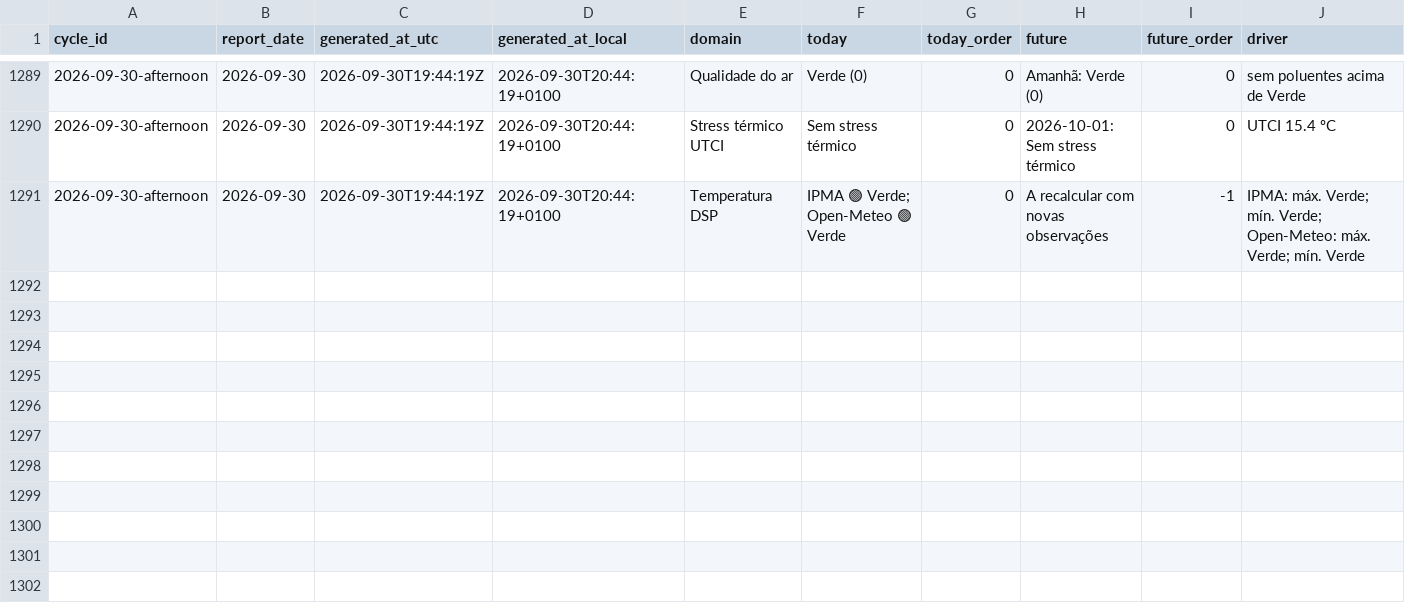
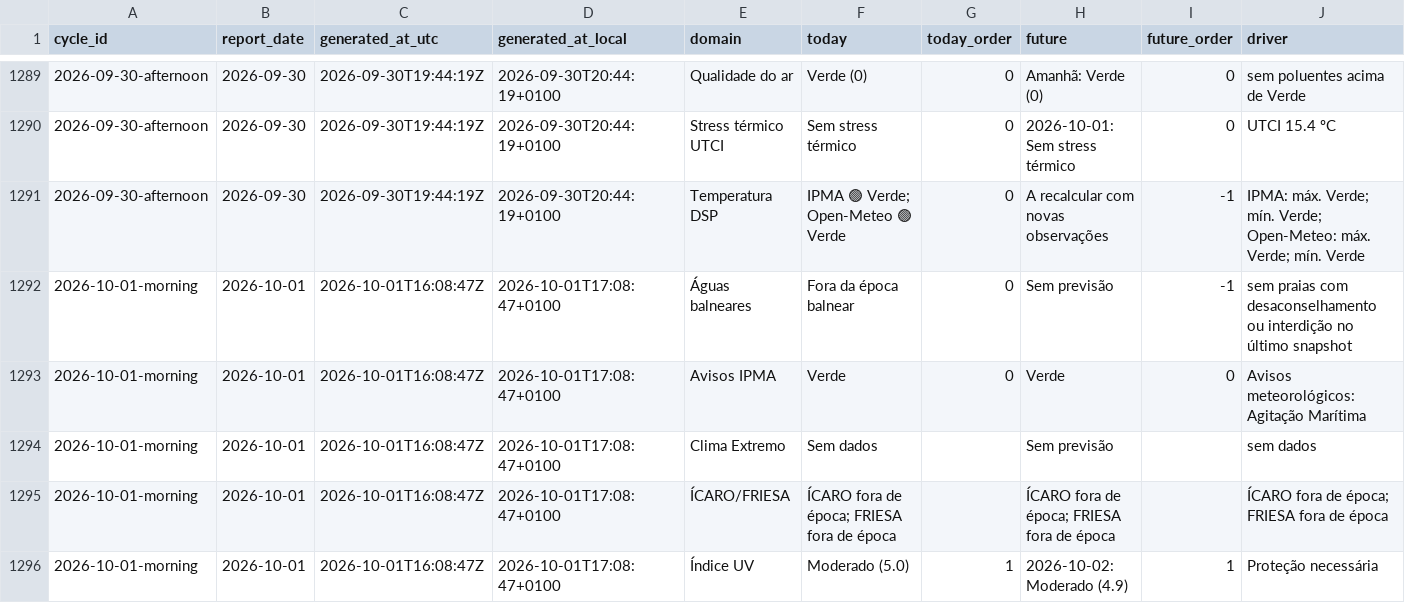
Before and after one commit to DBLQA90/qualar_matosinhos, a CSV file: data/daily_report_signal_snapshots.csv, drawn as a sheet; only a part is shown, gaps mark what is left out; rows hold the shown columns only; the diff covers the shown part only; the diff names each change by its address in the sheet, - before the commit and + after, or states it on an @@ line.

```diff
--- a/data/daily_report_signal_snapshots.csv
+++ b/data/daily_report_signal_snapshots.csv
+row 1292: 2026-10-01-morning | 2026-10-01 | 2026-10-01T16:08:47Z | 2026-10-01T17:08:47+0100 | Águas balneares | Fora da época balnear | 0 | Sem previsão | -1 | sem praias com desaconselhamento ou interdição no último snapshot
+row 1293: 2026-10-01-morning | 2026-10-01 | 2026-10-01T16:08:47Z | 2026-10-01T17:08:47+0100 | Avisos IPMA | Verde | 0 | Verde | 0 | Avisos meteorológicos: Agitação Marítima
+row 1294: 2026-10-01-morning | 2026-10-01 | 2026-10-01T16:08:47Z | 2026-10-01T17:08:47+0100 | Clima Extremo | Sem dados |  | Sem previsão |  | sem dados
+row 1295: 2026-10-01-morning | 2026-10-01 | 2026-10-01T16:08:47Z | 2026-10-01T17:08:47+0100 | ÍCARO/FRIESA | ÍCARO fora de época; FRIESA fora de época |  | ÍCARO fora de época; FRIESA fora de época |  | ÍCARO fora de época; FRIESA fora de época
+row 1296: 2026-10-01-morning | 2026-10-01 | 2026-10-01T16:08:47Z | 2026-10-01T17:08:47+0100 | Índice UV | Moderado (5.0) | 1 | 2026-10-02: Moderado (4.9) | 1 | Proteção necessária
```
Also changed, not shown: 5 added rows elsewhere in this file, data/pipeline_source_status_latest.csv, data/workflow_run_markers.csv, 3 other files.
